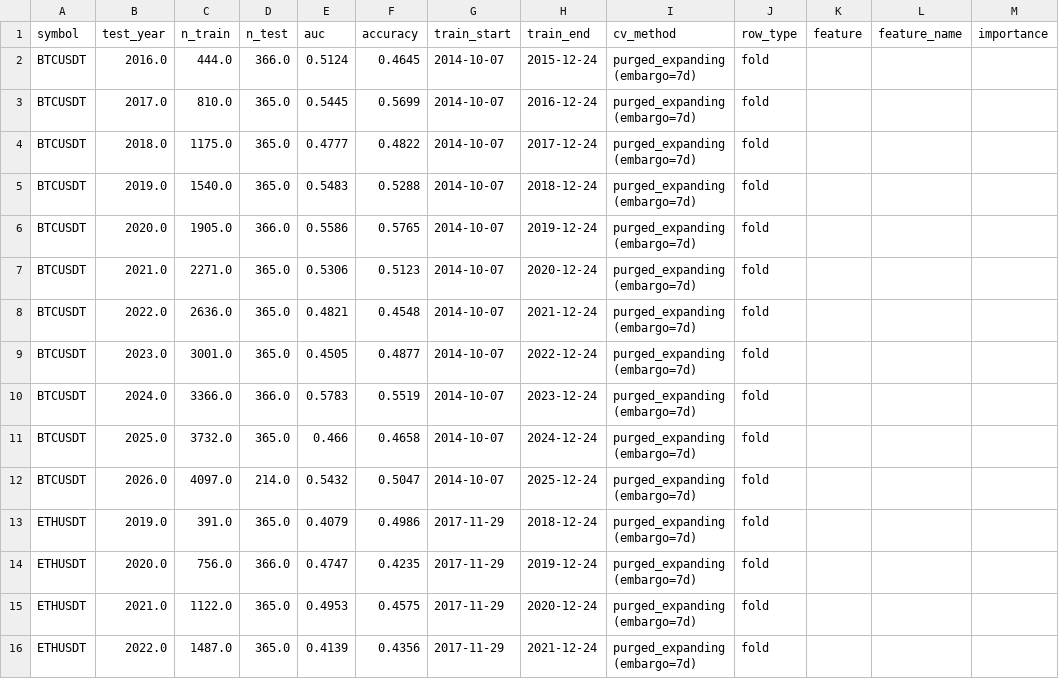
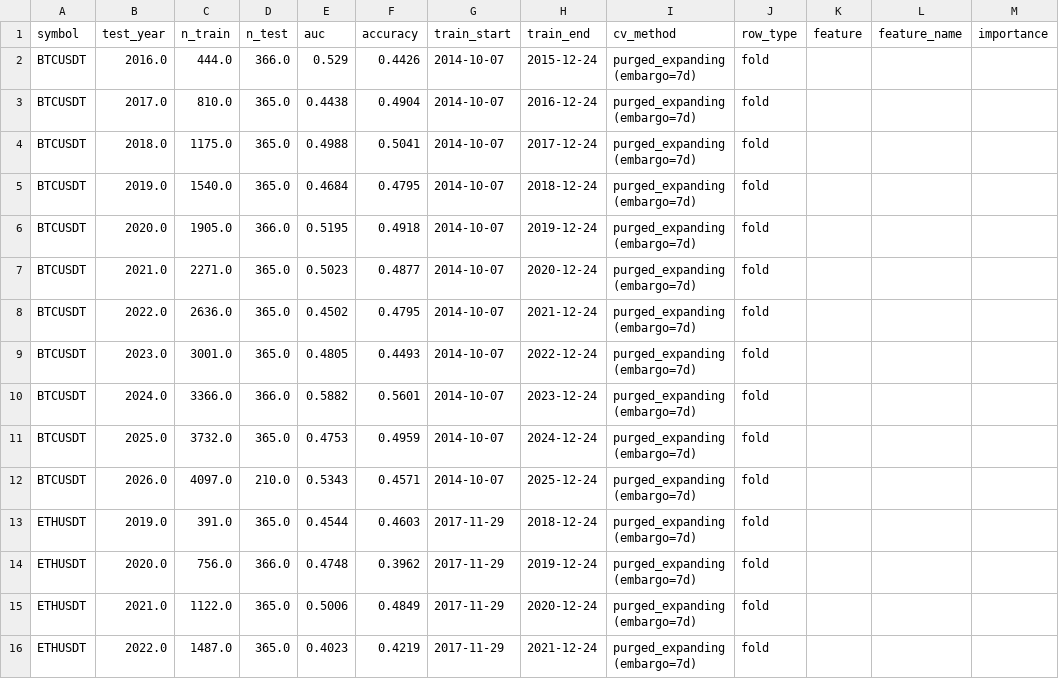
Before and after one commit to AnkeYan/crypto-pattern-lab-demo-FYP, a CSV file: data/xgb_results.csv, drawn as a sheet; only a part is shown; the diff covers the shown part only; the diff names each change by its address in the sheet, - before the commit and + after, or states it on an @@ line.

```diff
--- a/data/xgb_results.csv
+++ b/data/xgb_results.csv
-E2 (auc): 0.5124
+E2 (auc): 0.529
-F2 (accuracy): 0.4645
+F2 (accuracy): 0.4426
-E3 (auc): 0.5445
+E3 (auc): 0.4438
-F3 (accuracy): 0.5699
+F3 (accuracy): 0.4904
-E4 (auc): 0.4777
+E4 (auc): 0.4988
-F4 (accuracy): 0.4822
+F4 (accuracy): 0.5041
-E5 (auc): 0.5483
+E5 (auc): 0.4684
-F5 (accuracy): 0.5288
+F5 (accuracy): 0.4795
-E6 (auc): 0.5586
+E6 (auc): 0.5195
-F6 (accuracy): 0.5765
+F6 (accuracy): 0.4918
-E7 (auc): 0.5306
+E7 (auc): 0.5023
-F7 (accuracy): 0.5123
+F7 (accuracy): 0.4877
-E8 (auc): 0.4821
+E8 (auc): 0.4502
-F8 (accuracy): 0.4548
+F8 (accuracy): 0.4795
-E9 (auc): 0.4505
+E9 (auc): 0.4805
-F9 (accuracy): 0.4877
+F9 (accuracy): 0.4493
-E10 (auc): 0.5783
+E10 (auc): 0.5882
-F10 (accuracy): 0.5519
+F10 (accuracy): 0.5601
-E11 (auc): 0.466
+E11 (auc): 0.4753
-F11 (accuracy): 0.4658
+F11 (accuracy): 0.4959
-D12 (n_test): 214.0
+D12 (n_test): 210.0
-E12 (auc): 0.5432
+E12 (auc): 0.5343
-F12 (accuracy): 0.5047
+F12 (accuracy): 0.4571
-E13 (auc): 0.4079
+E13 (auc): 0.4544
-F13 (accuracy): 0.4986
+F13 (accuracy): 0.4603
-E14 (auc): 0.4747
+E14 (auc): 0.4748
-F14 (accuracy): 0.4235
+F14 (accuracy): 0.3962
-E15 (auc): 0.4953
+E15 (auc): 0.5006
-F15 (accuracy): 0.4575
+F15 (accuracy): 0.4849
-E16 (auc): 0.4139
+E16 (auc): 0.4023
-F16 (accuracy): 0.4356
+F16 (accuracy): 0.4219
```
Also changed, not shown: 6 removed rows and 93 edited cells elsewhere in this file, web/public/data/xgb_results.csv, 11 other files.
